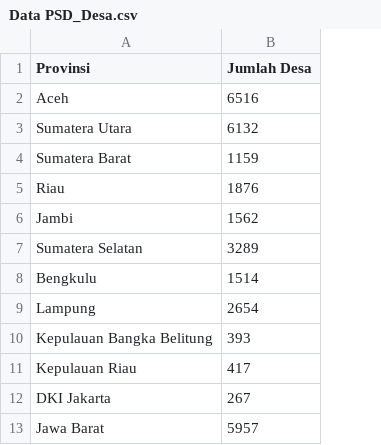
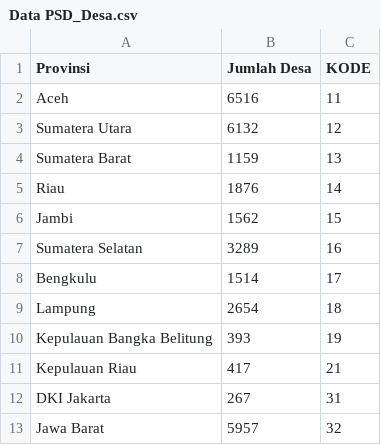
Before and after one commit to Zen-Rofiqy/STA1381-PSD, a CSV file: Tugas/Tugas Akhir/Data PSD_Desa.csv, drawn as a sheet; only a part is shown; the diff names each change by its address in the sheet, - before the commit and + after, or states it on an @@ line.

Commit message:
Update

```diff
--- a/Tugas/Tugas Akhir/Data PSD_Desa.csv
+++ b/Tugas/Tugas Akhir/Data PSD_Desa.csv
+column C (KODE), rows 2-13: 11 | 12 | 13 | 14 | 15 | 16 | 17 | 18 | 19 | 21 | 31 | 32
```
